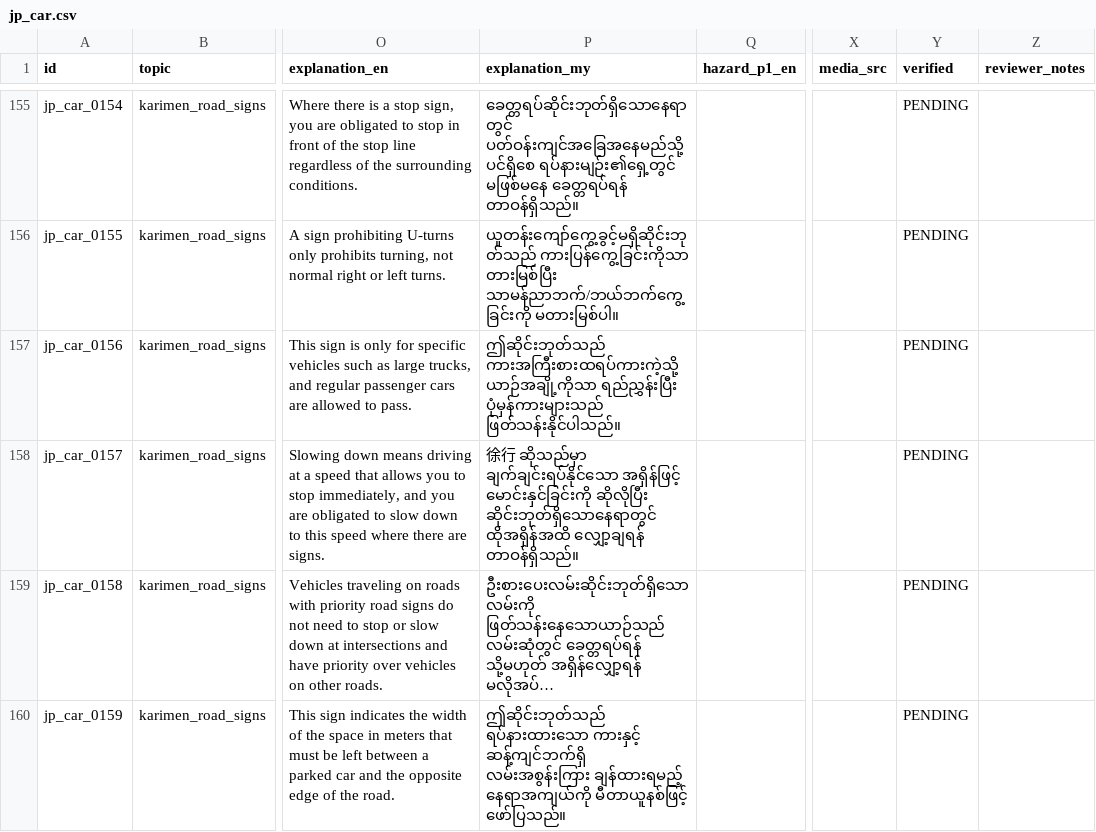
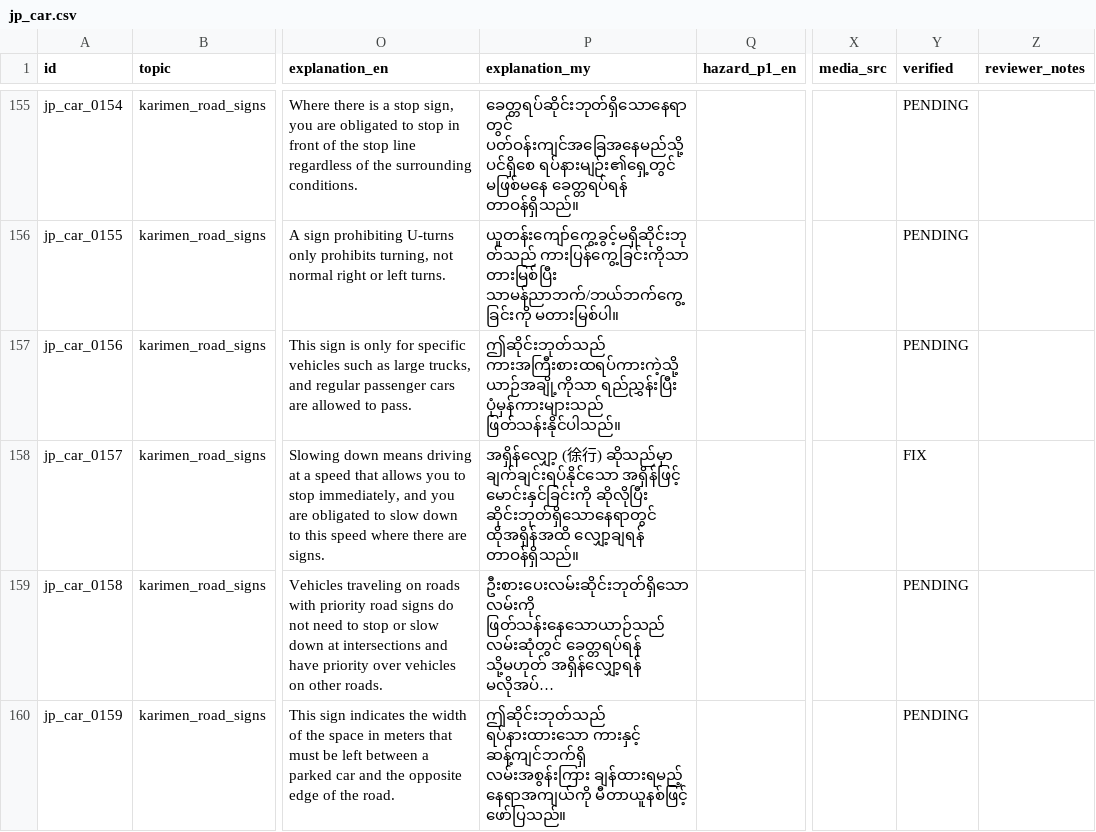
Before and after one commit to nyinyi740022900-stack/Driving-Test-Myanmar, a CSV file: content/spreadsheet-workflow/sheets/jp_car.csv, drawn as a sheet; only a part is shown, gaps mark what is left out; long unchanged cells end in …; the diff names each change by its address in the sheet, - before the commit and + after, or states it on an @@ line.

```diff
--- a/content/spreadsheet-workflow/sheets/jp_car.csv
+++ b/content/spreadsheet-workflow/sheets/jp_car.csv
-P158 (explanation_my): 徐行 ဆိုသည်မှာ ချက်ချင်းရပ်နိုင်သော…
+P158 (explanation_my): အရှိန်လျှော့ (徐行) ဆိုသည်မှာ ချက်ချင်းရပ်နိုင်သော…
-Y158 (verified): PENDING
+Y158 (verified): FIX
```
Also changed, not shown: content/spreadsheet-workflow/sheets/sg_btt.csv, content/spreadsheet-workflow/sheets/sg_ftt.csv, 9 other files.
